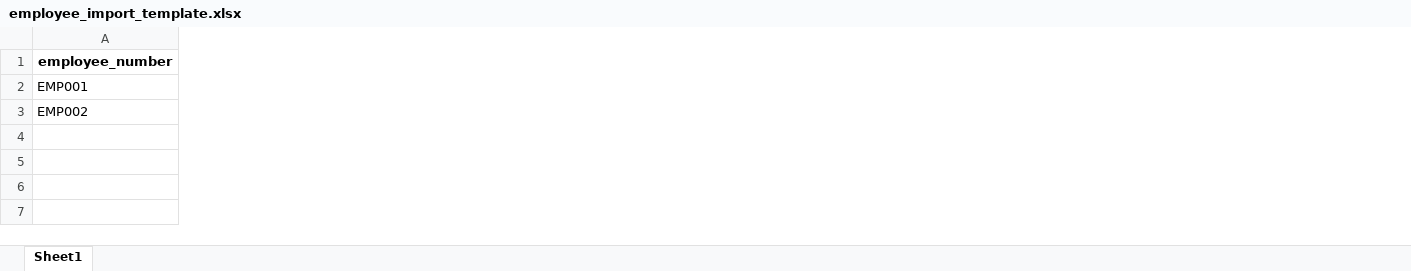
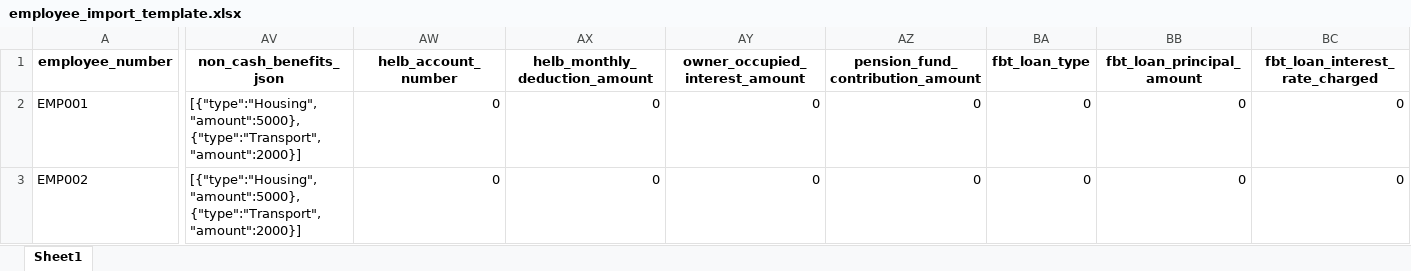
Before and after one commit to Wagewise-254/wagewise-app, an Excel workbook: src/assets/employee_import_template.xlsx, sheet Sheet1, drawn as a sheet; only a part is shown, gaps mark what is left out; values as stored, in another font and other column widths than the file's, no borders; the diff covers the shown part only; the diff names each change by its address in the sheet, - before the commit and + after, or states it on an @@ line.

```diff
--- a/src/assets/employee_import_template.xlsx (sheet Sheet1)
+++ b/src/assets/employee_import_template.xlsx (sheet Sheet1)
+column AV (non_cash_benefits_json), rows 2-3: [{"type":"Housing","amount":5000},{"type":"Transport","amount":2000}] | [{"type":"Housing","amount":5000},{"type":"Transport","amount":2000}]
+column AW (helb_account_number), rows 2-3: 0 | 0
+column AX (helb_monthly_deduction_amount), rows 2-3: 0 | 0
+column AY (owner_occupied_interest_amount), rows 2-3: 0 | 0
+column AZ (pension_fund_contribution_amount), rows 2-3: 0 | 0
+column BA (fbt_loan_type), rows 2-3: 0 | 0
+column BB (fbt_loan_principal_amount), rows 2-3: 0 | 0
+column BC (fbt_loan_interest_rate_charged), rows 2-3: 0 | 0
```
Also changed, not shown: 4 added columns, 14 edited cells and cell formats elsewhere in this sheet, 10 other files.
